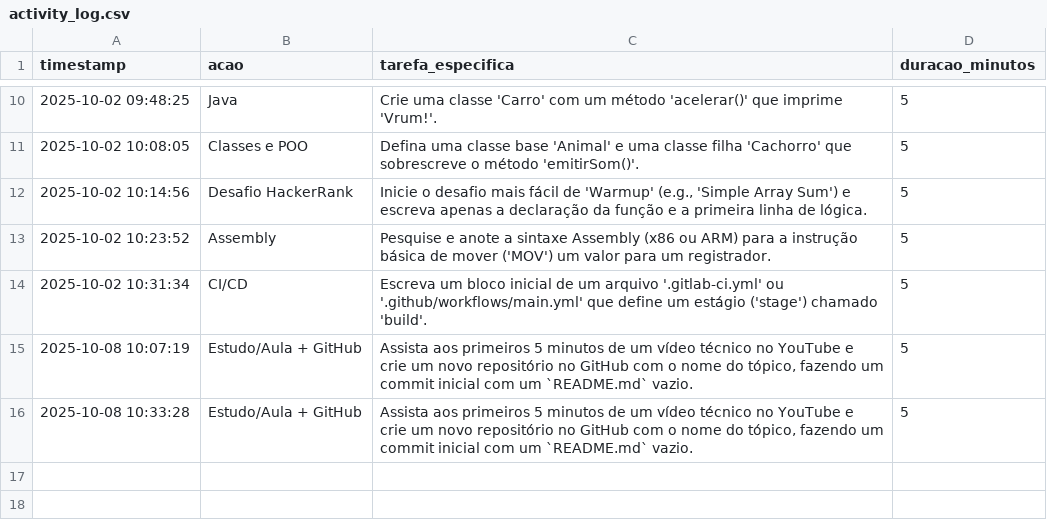
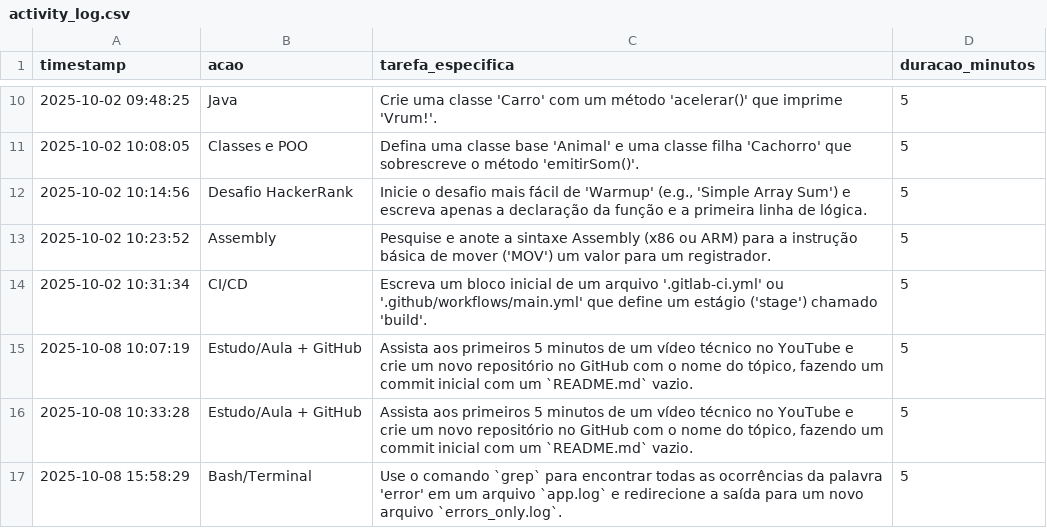
Before and after one commit to ggiacomini2012/daily-playground, a CSV file: speed-track-dev/activity_log.csv, drawn as a sheet; only a part is shown, gaps mark what is left out.

```diff
--- a/speed-track-dev/activity_log.csv
+++ b/speed-track-dev/activity_log.csv
@@ -16 +16,2 @@ timestamp,acao,tarefa_especifica,duracao_minutos
 2025-10-08 10:33:28,Estudo/Aula + GitHub,"Assista aos primeiros 5 minutos de um vídeo técnico no YouTube e crie um novo repositório no GitHub com o nome do tópico, fazendo um commit inicial com um `README.md` vazio.",5
+2025-10-08 15:58:29,Bash/Terminal,Use o comando `grep` para encontrar todas as ocorrências da palavra 'error' em um arquivo `app.log` e redirecione a saída para um novo arquivo `errors_only.log`.,5
```
Also changed, not shown: 7 other files.
